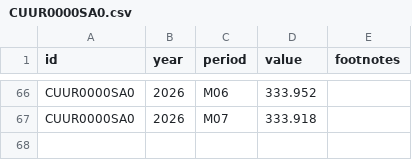
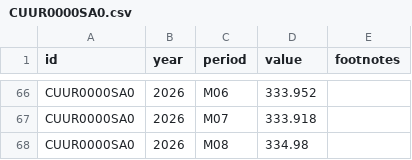
Before and after one commit to hawk588/econ8320-semester-project, a CSV file: data/CUUR0000SA0.csv, drawn as a sheet; only a part is shown, gaps mark what is left out; the diff names each change by its address in the sheet, - before the commit and + after, or states it on an @@ line.

```diff
--- a/data/CUUR0000SA0.csv
+++ b/data/CUUR0000SA0.csv
+row 68: CUUR0000SA0 | 2026 | M08 | 334.98
```
Also changed, not shown: data/CES0000000001.csv, data/LNS14000000.csv, 1 other file.
